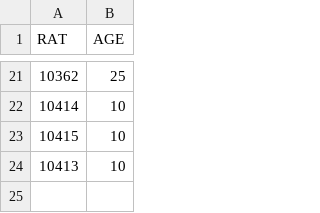
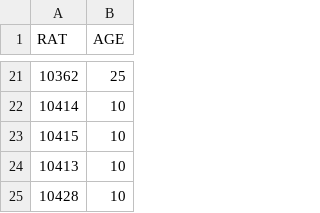
Before and after one commit to SahanaSrivathsa/WMaze_Analysis, a CSV file: pandas_viz/rats.csv, drawn as a sheet; only a part is shown, gaps mark what is left out; the diff names each change by its address in the sheet, - before the commit and + after, or states it on an @@ line.

Commit message:
Updated data with 24 animals
12 young and 12 old

```diff
--- a/pandas_viz/rats.csv
+++ b/pandas_viz/rats.csv
+row 25: 10428 | 10
```
Also changed, not shown: 5 other files.
